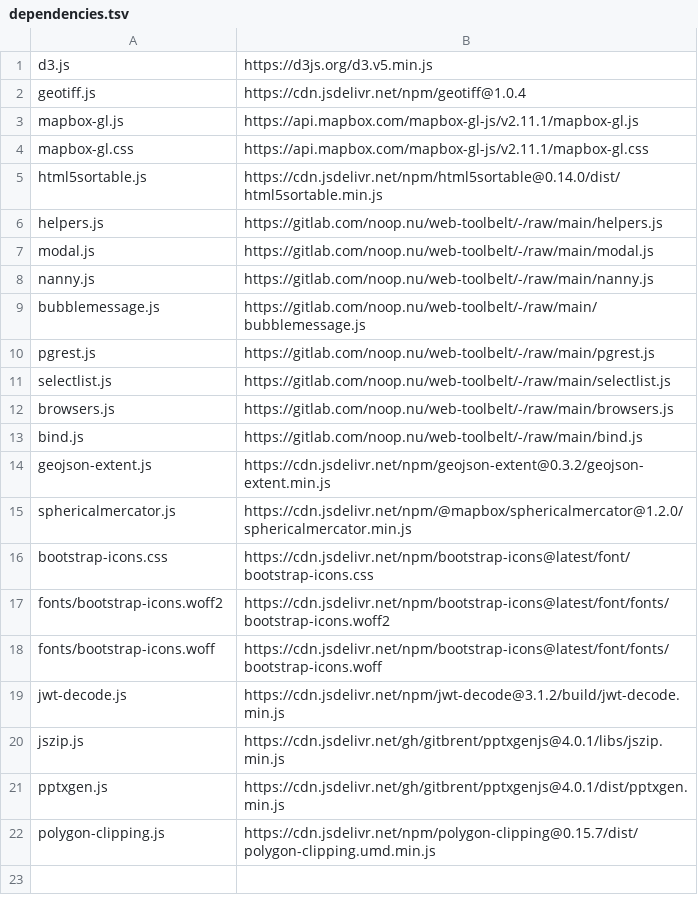
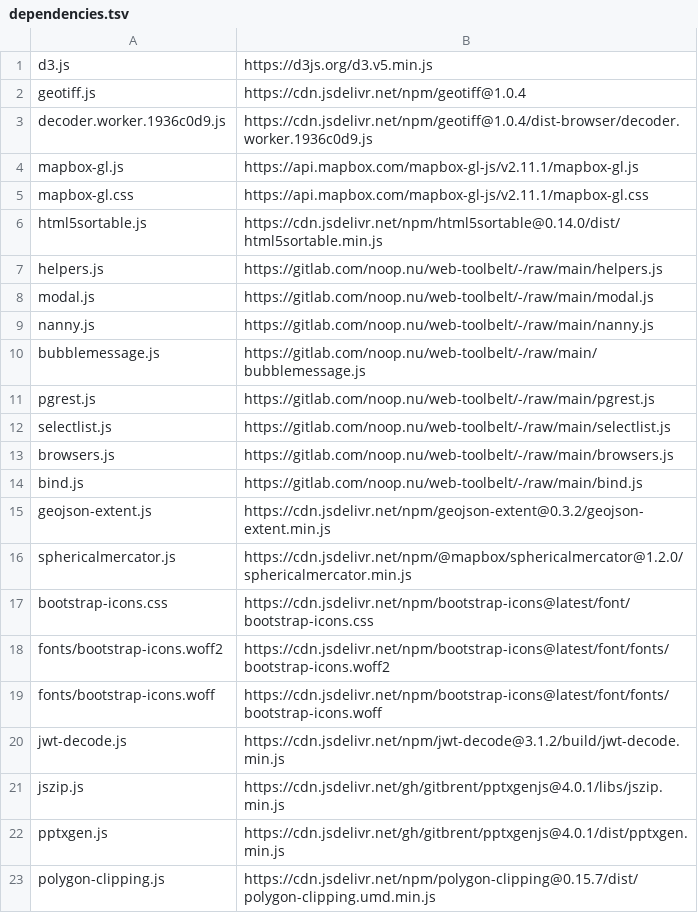
Before and after one commit to energyaccessexplorer/tool, a TSV file: dependencies.tsv, drawn as a sheet.

Commit message:
Decode rasters in a worker pool [Tests EAE-520]
geotiff 1.0.4 decodes on the main thread by default, and its bundled worker
was never shipped, so a Pool could only hang. Ship the decoder worker
belonging to the pinned version and pass a four-slot pool to readRasters.

The pool is probed once with an uncompressed block before it is used for
real data; a worker that fails to start or does not answer within five
seconds leaves the page decoding on the main thread. On failure the native
worker is terminated directly: Pool.destroy also awaits the failed
initialization, and geotiff discards that rejection, which surfaces as an
unhandled rejection ten seconds later.

```diff
--- a/dependencies.tsv
+++ b/dependencies.tsv
@@ -2,2 +2,3 @@ d3.js	https://d3js.org/d3.v5.min.js
 geotiff.js	https://cdn.jsdelivr.net/npm/geotiff@1.0.4
+decoder.worker.1936c0d9.js	https://cdn.jsdelivr.net/npm/geotiff@1.0.4/dist-browser/decoder.worker.1936c0d9.js
 mapbox-gl.js	https://api.mapbox.com/mapbox-gl-js/v2.11.1/mapbox-gl.js
```
Also changed, not shown: 1 other file.
